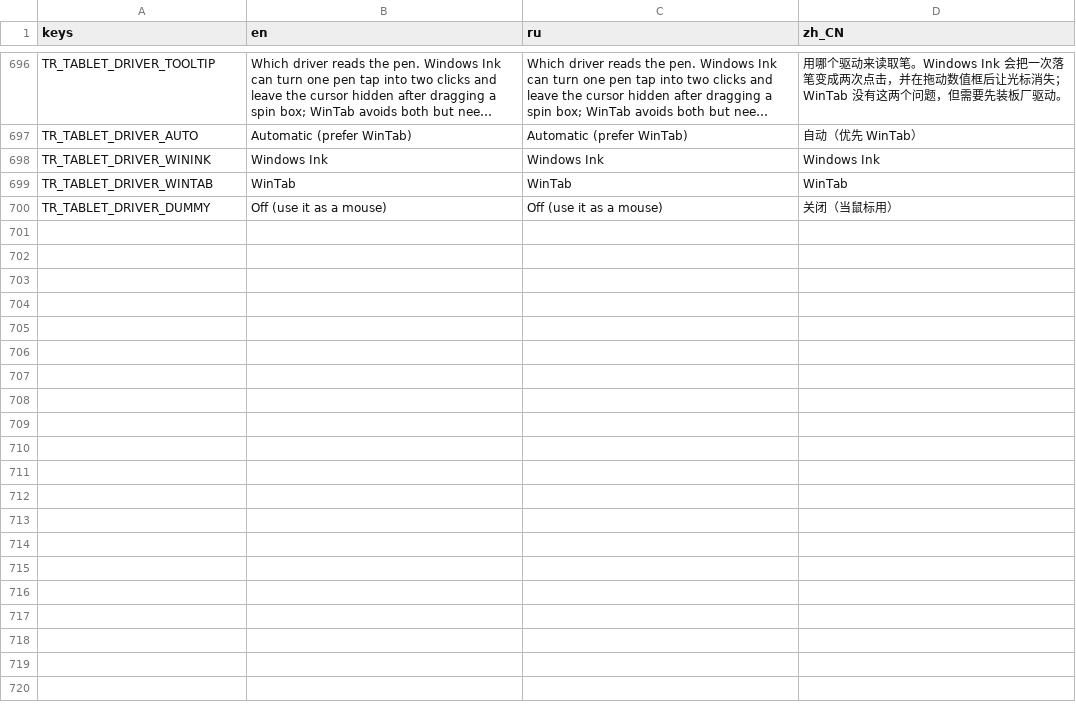
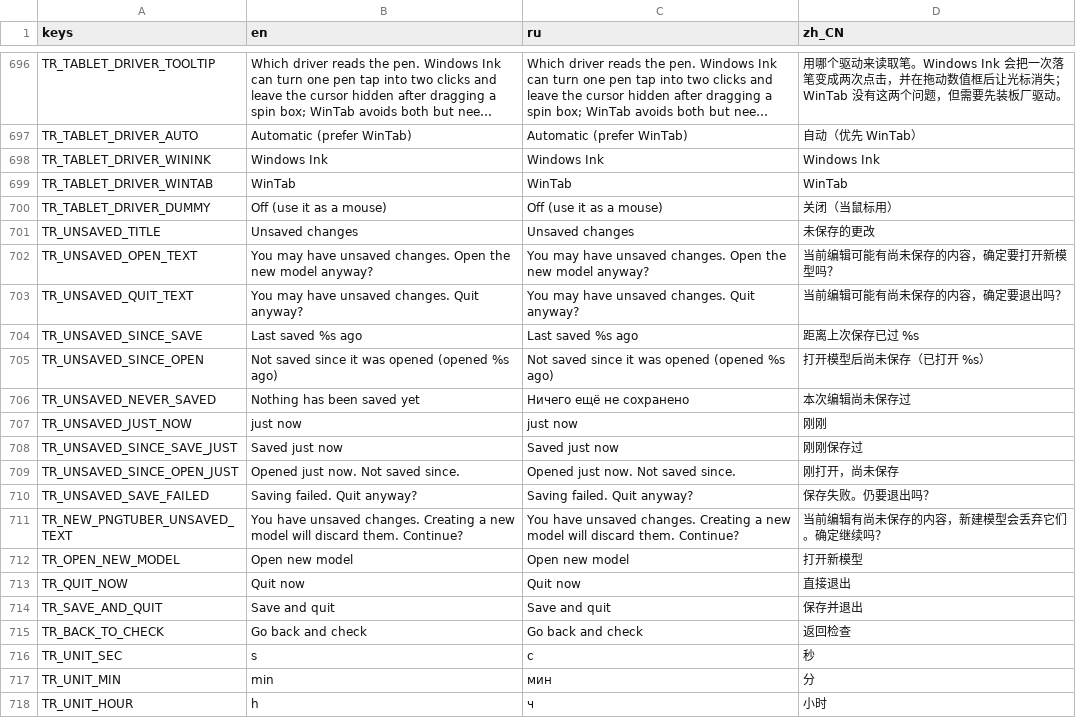
Before and after one commit to GermanyShapy/PNGTuber-Remix, a CSV file: Localization/translations.csv, drawn as a sheet; only a part is shown, gaps mark what is left out; long unchanged cells end in ….

Commit message:
i18n(unsaved): add prompt strings for en, ru and zh
The ru column carries English placeholders for the new keys, same as the tail_duration entry, until a translation pass covers them.

```diff
--- a/Localization/translations.csv
+++ b/Localization/translations.csv
@@ -703 +703,19 @@ TR_TABLET_DRIVER_WINTAB,WinTab,WinTab,WinTab
 TR_TABLET_DRIVER_DUMMY,Off (use it as a mouse),Off (use it as a mouse),关闭（当鼠标用）
+TR_UNSAVED_TITLE,Unsaved changes,Unsaved changes,未保存的更改
+TR_UNSAVED_OPEN_TEXT,You may have unsaved changes. Open the new model anyway?,You may have unsaved changes. Open the new model anyway?,当前编辑可能有尚未保存的内容，确定要打开新模型吗？
+TR_UNSAVED_QUIT_TEXT,You may have unsaved changes. Quit anyway?,You may have unsaved changes. Quit anyway?,当前编辑可能有尚未保存的内容，确定要退出吗？
+TR_UNSAVED_SINCE_SAVE,Last saved %s ago,Last saved %s ago,距离上次保存已过 %s
+TR_UNSAVED_SINCE_OPEN,Not saved since it was opened (opened %s ago),Not saved since it was opened (opened %s ago),打开模型后尚未保存（已打开 %s）
+TR_UNSAVED_NEVER_SAVED,Nothing has been saved yet,Ничего ещё не сохранено,本次编辑尚未保存过
+TR_UNSAVED_JUST_NOW,just now,just now,刚刚
+TR_UNSAVED_SINCE_SAVE_JUST,Saved just now,Saved just now,刚刚保存过
+TR_UNSAVED_SINCE_OPEN_JUST,Opened just now. Not saved since.,Opened just now. Not saved since.,刚打开，尚未保存
+TR_UNSAVED_SAVE_FAILED,Saving failed. Quit anyway?,Saving failed. Quit anyway?,保存失败。仍要退出吗？
+TR_NEW_PNGTUBER_UNSAVED_TEXT,You have unsaved changes. Creating a new model will discard them. Continue?,You have unsaved changes. Creating a new model will discard them. Continue?,当前编辑有尚未保存的内容，新建模型会丢弃它们。确定继续吗？
+TR_OPEN_NEW_MODEL,Open new model,Open new model,打开新模型
+TR_QUIT_NOW,Quit now,Quit now,直接退出
+TR_SAVE_AND_QUIT,Save and quit,Save and quit,保存并退出
+TR_BACK_TO_CHECK,Go back and check,Go back and check,返回检查
+TR_UNIT_SEC,s,с,秒
+TR_UNIT_MIN,min,мин,分
+TR_UNIT_HOUR,h,ч,小时
```
